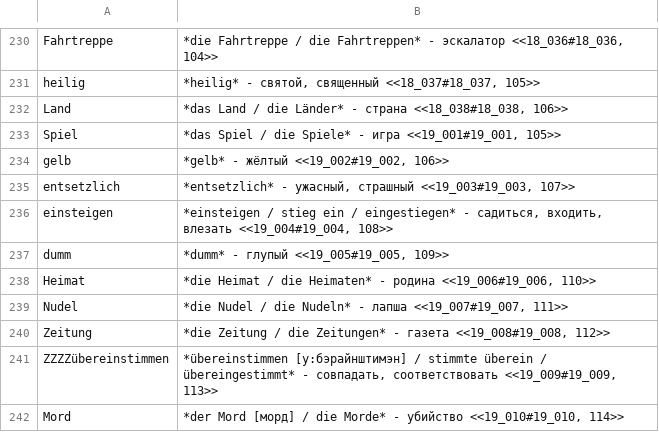
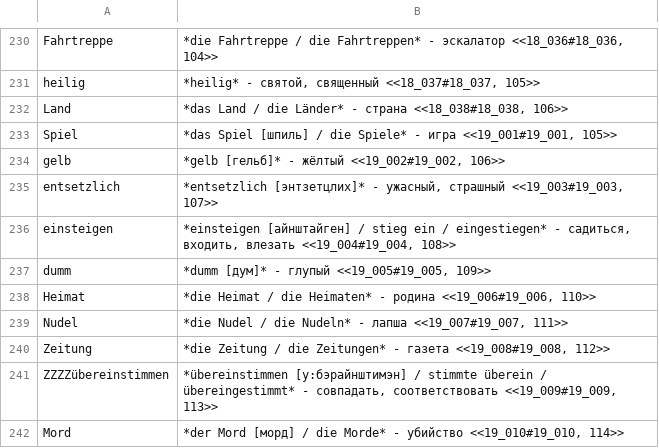
Before and after one commit to funnygerman/randomgerman, a CSV file: adoc/glossary.csv, drawn as a sheet; only a part is shown, gaps mark what is left out.

```diff
--- a/adoc/glossary.csv
+++ b/adoc/glossary.csv
@@ -232,7 +232,7 @@ heilig;*heilig* - святой, священный <<18_037#18_037, 105>>
 Land;*das Land / die Länder* - страна <<18_038#18_038, 106>>
-Spiel;*das Spiel / die Spiele* - игра <<19_001#19_001, 105>>
-gelb;*gelb* - жёлтый <<19_002#19_002, 106>>
-entsetzlich;*entsetzlich* - ужасный, страшный <<19_003#19_003, 107>>
-einsteigen;*einsteigen / stieg ein / eingestiegen* - садиться, входить, влезать <<19_004#19_004, 108>>
-dumm;*dumm* - глупый <<19_005#19_005, 109>>
+Spiel;*das Spiel [шпиль] / die Spiele* - игра <<19_001#19_001, 105>>
+gelb;*gelb [гельб]* - жёлтый <<19_002#19_002, 106>>
+entsetzlich;*entsetzlich [энтзетцлих]* - ужасный, страшный <<19_003#19_003, 107>>
+einsteigen;*einsteigen [айнштайген] / stieg ein / eingestiegen* - садиться, входить, влезать <<19_004#19_004, 108>>
+dumm;*dumm [дум]* - глупый <<19_005#19_005, 109>>
 Heimat;*die Heimat / die Heimaten* - родина <<19_006#19_006, 110>>
```
Also changed, not shown: 6 other files.
